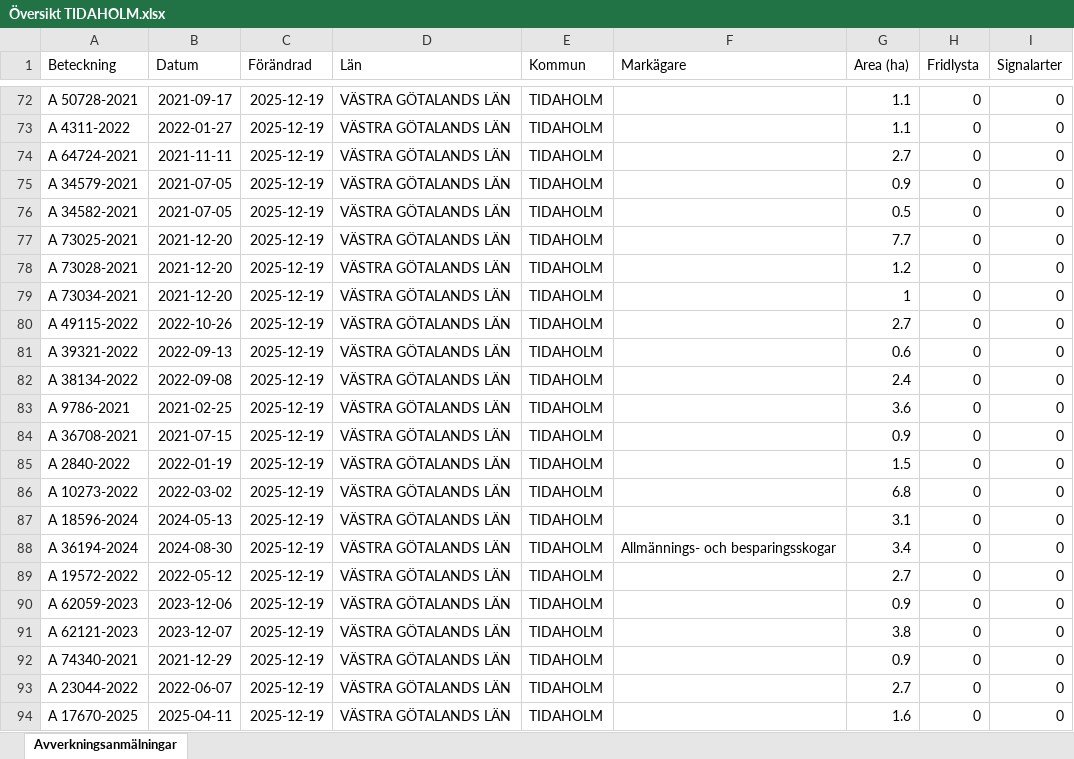
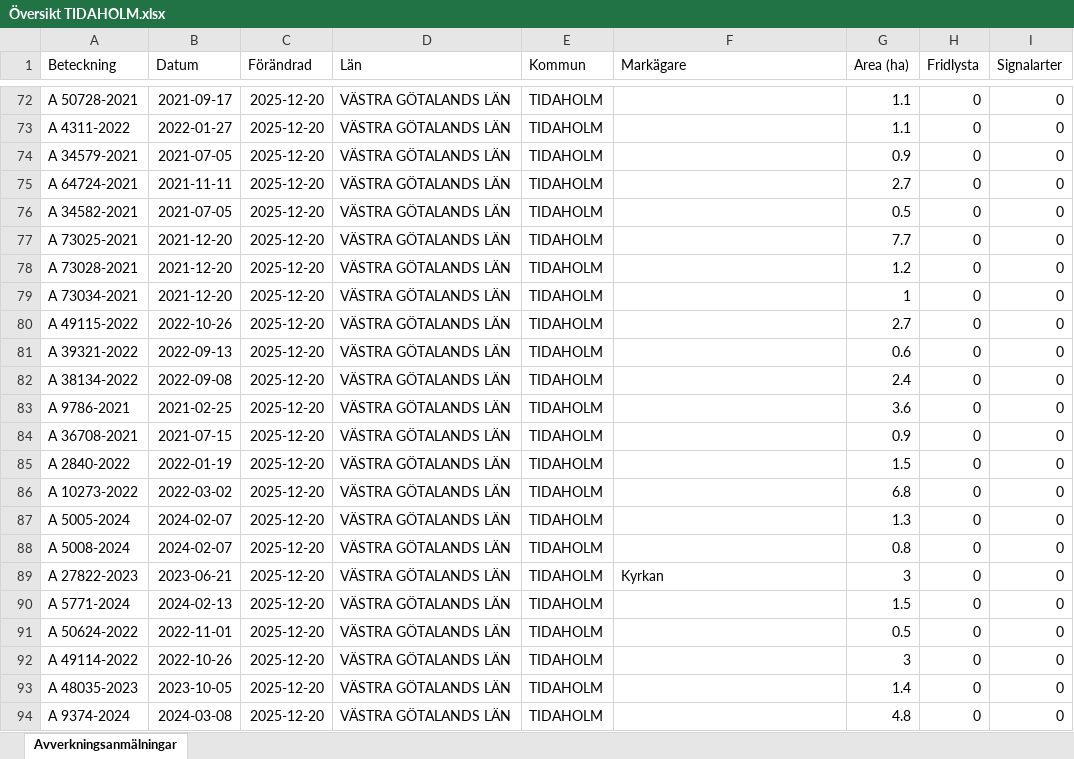
Before and after one commit to klasma/Logging_1498, an Excel workbook: Översikt TIDAHOLM.xlsx, sheet Avverkningsanmälningar, drawn as a sheet; only a part is shown, gaps mark what is left out; values as stored, in another font and other column widths than the file's, no borders; the diff covers the shown part only; the diff names each change by its address in the sheet, - before the commit and + after, or states it on an @@ line.

```diff
--- a/Översikt TIDAHOLM.xlsx (sheet Avverkningsanmälningar)
+++ b/Översikt TIDAHOLM.xlsx (sheet Avverkningsanmälningar)
-C72:C94 (Förändrad): 2025-12-19
+C72:C94 (Förändrad): 2025-12-20
-A74 (Beteckning): A 64724-2021
+A74 (Beteckning): A 34579-2021
-B74 (Datum): 2021-11-11
+B74 (Datum): 2021-07-05
-G74 (Area (ha)): 2.7
+G74 (Area (ha)): 0.9
-A75 (Beteckning): A 34579-2021
+A75 (Beteckning): A 64724-2021
-B75 (Datum): 2021-07-05
+B75 (Datum): 2021-11-11
-G75 (Area (ha)): 0.9
+G75 (Area (ha)): 2.7
-A87 (Beteckning): A 18596-2024
+A87 (Beteckning): A 5005-2024
-B87 (Datum): 2024-05-13
+B87 (Datum): 2024-02-07
-G87 (Area (ha)): 3.1
+G87 (Area (ha)): 1.3
-A88 (Beteckning): A 36194-2024
+A88 (Beteckning): A 5008-2024
-B88 (Datum): 2024-08-30
+B88 (Datum): 2024-02-07
-F88 (Markägare): Allmännings- och besparingsskogar
+F88 (Markägare): (empty)
-G88 (Area (ha)): 3.4
+G88 (Area (ha)): 0.8
-A89 (Beteckning): A 19572-2022
+A89 (Beteckning): A 27822-2023
-B89 (Datum): 2022-05-12
+B89 (Datum): 2023-06-21
-F89 (Markägare): (empty)
+F89 (Markägare): Kyrkan
-G89 (Area (ha)): 2.7
+G89 (Area (ha)): 3
-A90 (Beteckning): A 62059-2023
+A90 (Beteckning): A 5771-2024
-B90 (Datum): 2023-12-06
+B90 (Datum): 2024-02-13
-G90 (Area (ha)): 0.9
+G90 (Area (ha)): 1.5
-A91 (Beteckning): A 62121-2023
+A91 (Beteckning): A 50624-2022
-B91 (Datum): 2023-12-07
+B91 (Datum): 2022-11-01
-G91 (Area (ha)): 3.8
+G91 (Area (ha)): 0.5
-A92 (Beteckning): A 74340-2021
+A92 (Beteckning): A 49114-2022
-B92 (Datum): 2021-12-29
+B92 (Datum): 2022-10-26
-G92 (Area (ha)): 0.9
+G92 (Area (ha)): 3
-A93 (Beteckning): A 23044-2022
+A93 (Beteckning): A 48035-2023
-B93 (Datum): 2022-06-07
+B93 (Datum): 2023-10-05
-G93 (Area (ha)): 2.7
+G93 (Area (ha)): 1.4
-A94 (Beteckning): A 17670-2025
+A94 (Beteckning): A 9374-2024
-B94 (Datum): 2025-04-11
+B94 (Datum): 2024-03-08
-G94 (Area (ha)): 1.6
+G94 (Area (ha)): 4.8
```
Also changed, not shown: 1569 edited cells elsewhere in this sheet, artfynd/A 12353-2022 artfynd.xlsx, artfynd/A 2389-2024 artfynd.xlsx, 40 other files.
